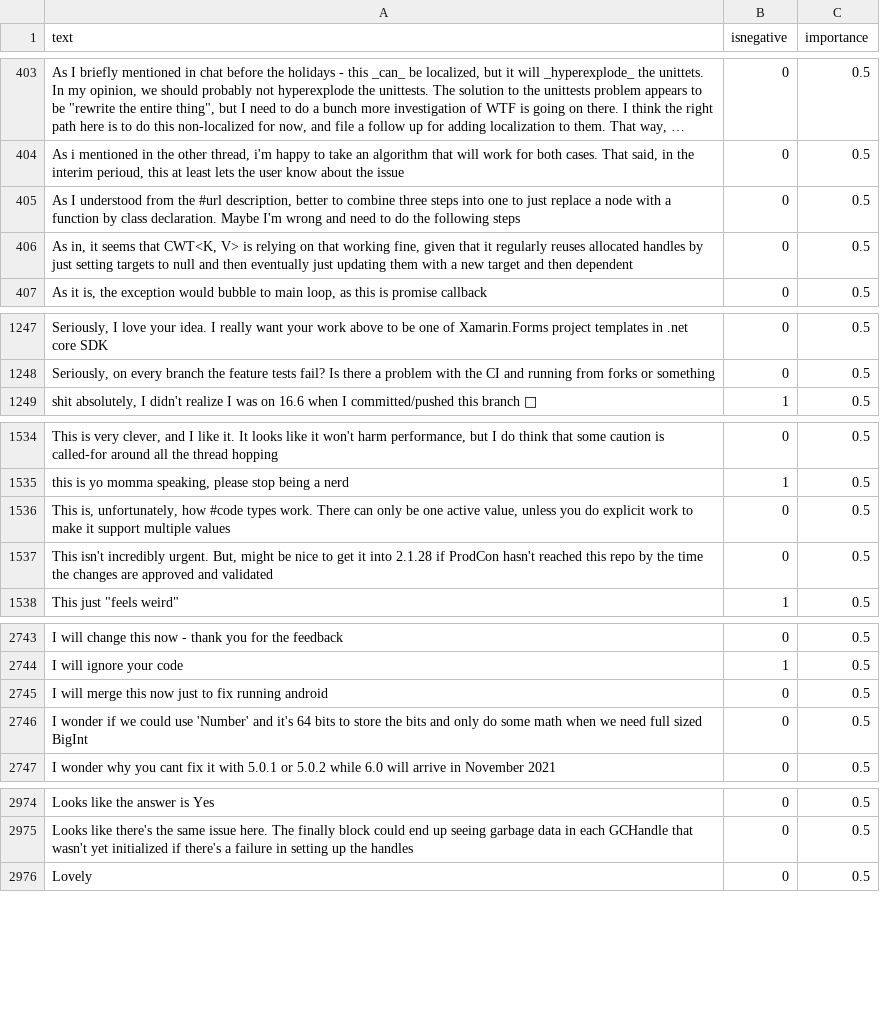
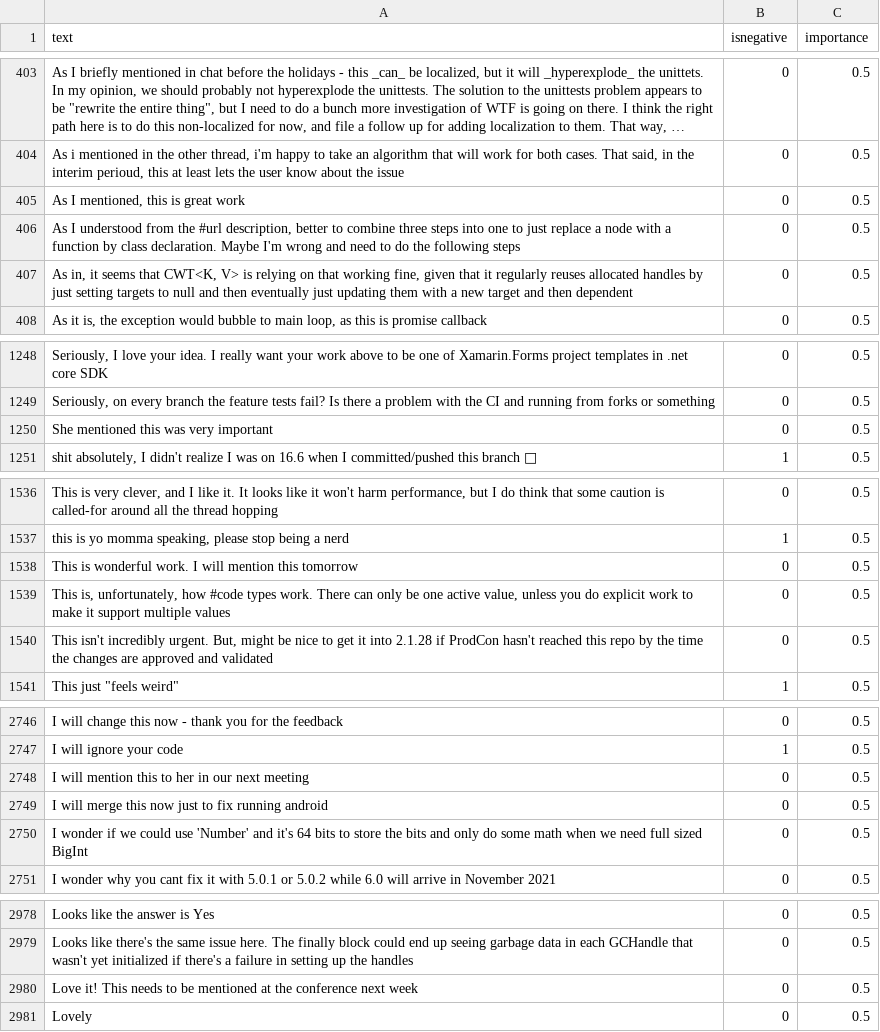
Before and after one commit to jonathanpeppers/inclusive-code-reviews-ml, a CSV file: comments/classified.csv, drawn as a sheet; only a part is shown, gaps mark what is left out; long unchanged cells end in …; the diff covers the shown part only; the diff names each change by its address in the sheet, - before the commit and + after, or states it on an @@ line.

Commit message:
Fix "mentioned" (#159)
Fixes jonathanpeppers/inclusive-code-reviews-browser#325

```diff
--- a/comments/classified.csv
+++ b/comments/classified.csv
+row 405: As I mentioned, this is great work | 0 | 0.5
+row 1250: She mentioned this was very important | 0 | 0.5
+row 1538: This is wonderful work. I will mention this tomorrow | 0 | 0.5
+row 2748: I will mention this to her in our next meeting | 0 | 0.5
+row 2980: Love it! This needs to be mentioned at the conference next week | 0 | 0.5
```
Also changed, not shown: 1 added row elsewhere in this file, 1 other file.
